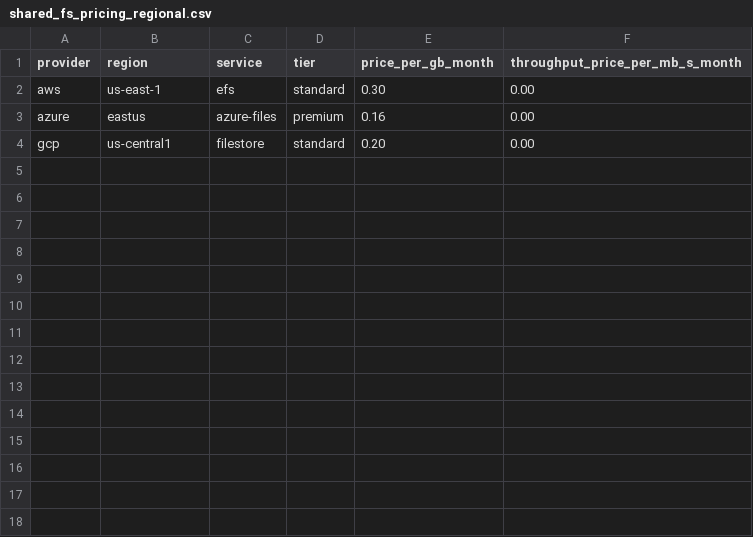
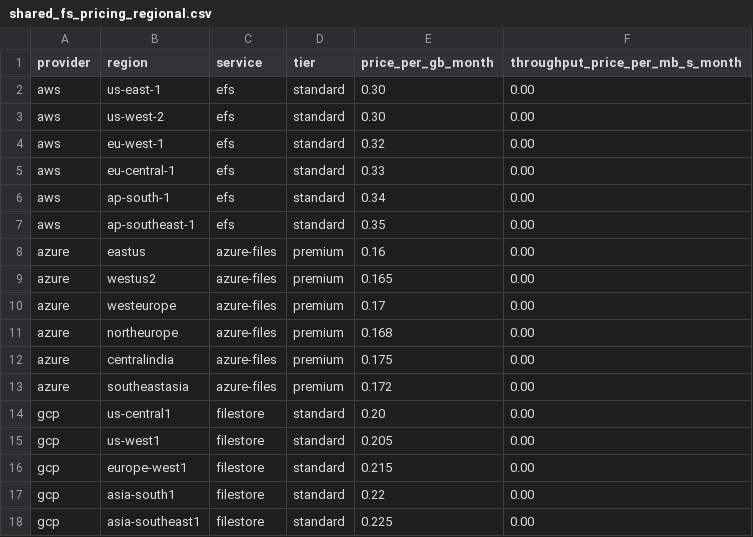
Before and after one commit to akshay-linux007/cloud-opt, a CSV file: data/shared_fs_pricing_regional.csv, drawn as a sheet.

```diff
--- a/data/shared_fs_pricing_regional.csv
+++ b/data/shared_fs_pricing_regional.csv
@@ -2,3 +2,17 @@ provider,region,service,tier,price_per_gb_month,throughput_price_per_mb_s_month
 aws,us-east-1,efs,standard,0.30,0.00
+aws,us-west-2,efs,standard,0.30,0.00
+aws,eu-west-1,efs,standard,0.32,0.00
+aws,eu-central-1,efs,standard,0.33,0.00
+aws,ap-south-1,efs,standard,0.34,0.00
+aws,ap-southeast-1,efs,standard,0.35,0.00
 azure,eastus,azure-files,premium,0.16,0.00
+azure,westus2,azure-files,premium,0.165,0.00
+azure,westeurope,azure-files,premium,0.17,0.00
+azure,northeurope,azure-files,premium,0.168,0.00
+azure,centralindia,azure-files,premium,0.175,0.00
+azure,southeastasia,azure-files,premium,0.172,0.00
 gcp,us-central1,filestore,standard,0.20,0.00
+gcp,us-west1,filestore,standard,0.205,0.00
+gcp,europe-west1,filestore,standard,0.215,0.00
+gcp,asia-south1,filestore,standard,0.22,0.00
+gcp,asia-southeast1,filestore,standard,0.225,0.00
```
Also changed, not shown: data/block_storage_pricing_regional.csv.
